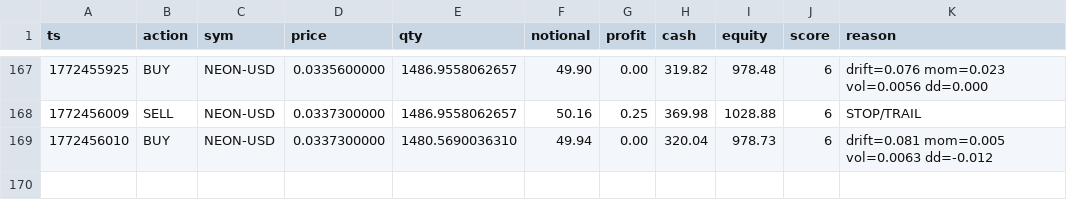
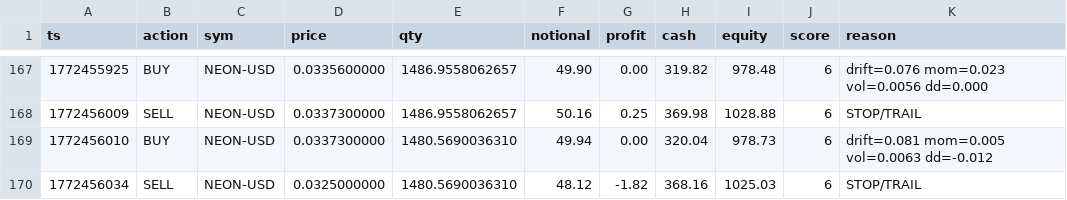
Before and after one commit to joshuadobbs056-ctrl/coin-sniper-data, a CSV file: trade_history.csv, drawn as a sheet; only a part is shown, gaps mark what is left out.

Commit message:
update trade_history.csv

```diff
--- a/trade_history.csv
+++ b/trade_history.csv
@@ -169 +169,2 @@ ts,action,sym,price,qty,notional,profit,cash,equity,score,reason
 1772456010,BUY,NEON-USD,0.0337300000,1480.5690036310,49.94,0.00,320.04,978.73,6,drift=0.081 mom=0.005 vol=0.0063 dd=-0.012
+1772456034,SELL,NEON-USD,0.0325000000,1480.5690036310,48.12,-1.82,368.16,1025.03,6,STOP/TRAIL
```
